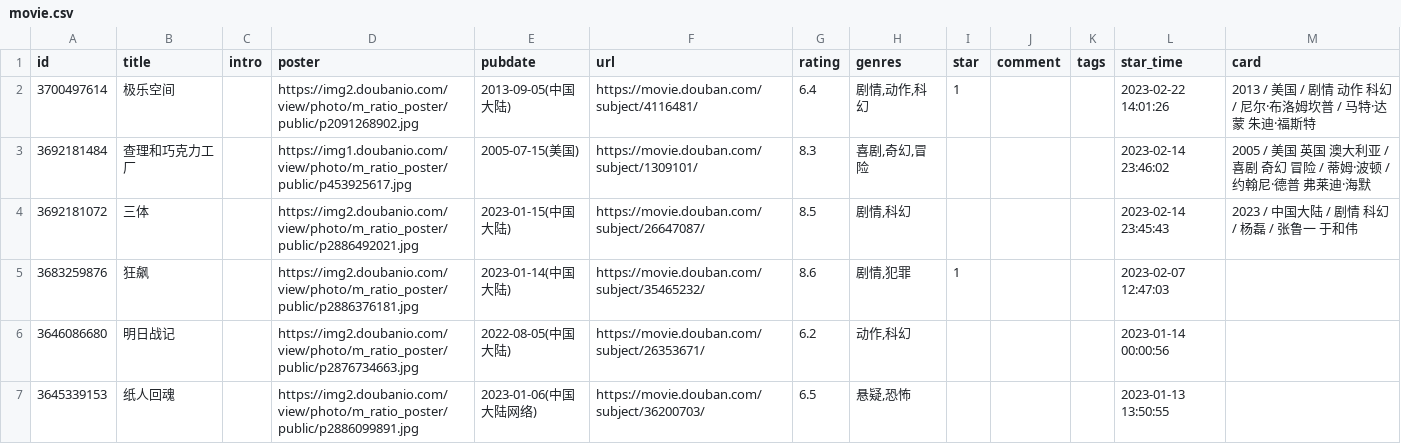
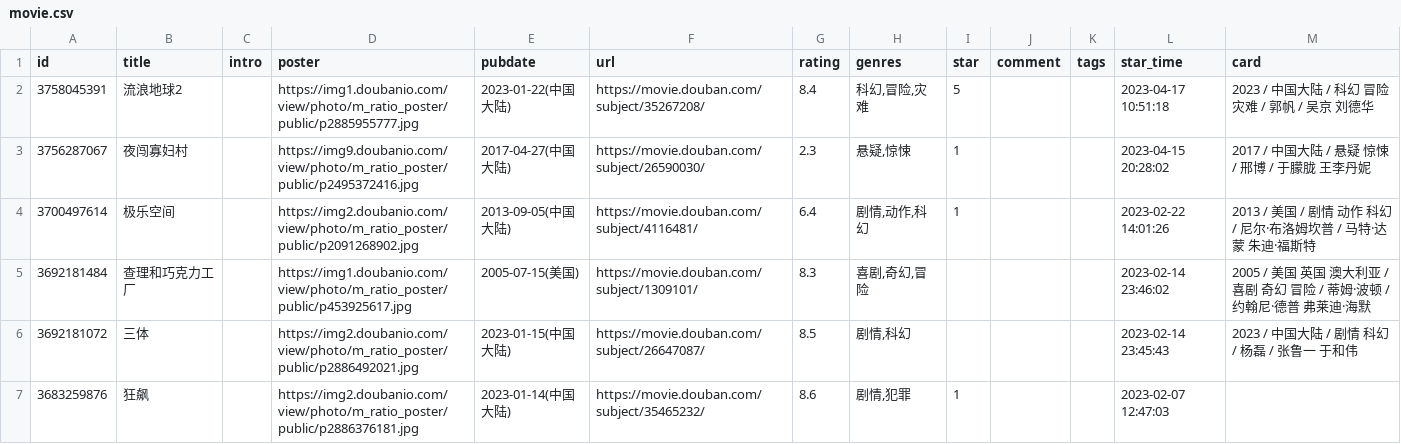
Before and after one commit to yylqing/douban-action, a CSV file: data/douban/movie.csv, drawn as a sheet; only a part is shown; the shorter side is filled out with more unchanged rows; the diff names each change by its address in the sheet, - before the commit and + after, or states it on an @@ line.

Commit message:
chore: update douban data

```diff
--- a/data/douban/movie.csv
+++ b/data/douban/movie.csv
+row 2: 3758045391 | 流浪地球2 |  | https://img1.doubanio.com/view/photo/m_ratio_poster/public/p2885955777.jpg | 2023-01-22(中国大陆) | https://movie.douban.com/subject/35267208/ | 8.4 | 科幻,冒险,灾难 | 5 |  |  | 2023-04-17 10:51:18 | 2023 / 中国大陆 / 科幻 冒险 灾难 / 郭帆 / 吴京 刘德华
+row 3: 3756287067 | 夜闯寡妇村 |  | https://img9.doubanio.com/view/photo/m_ratio_poster/public/p2495372416.jpg | 2017-04-27(中国大陆) | https://movie.douban.com/subject/26590030/ | 2.3 | 悬疑,惊悚 | 1 |  |  | 2023-04-15 20:28:02 | 2017 / 中国大陆 / 悬疑 惊悚 / 邢博 / 于朦胧 王李丹妮
```
